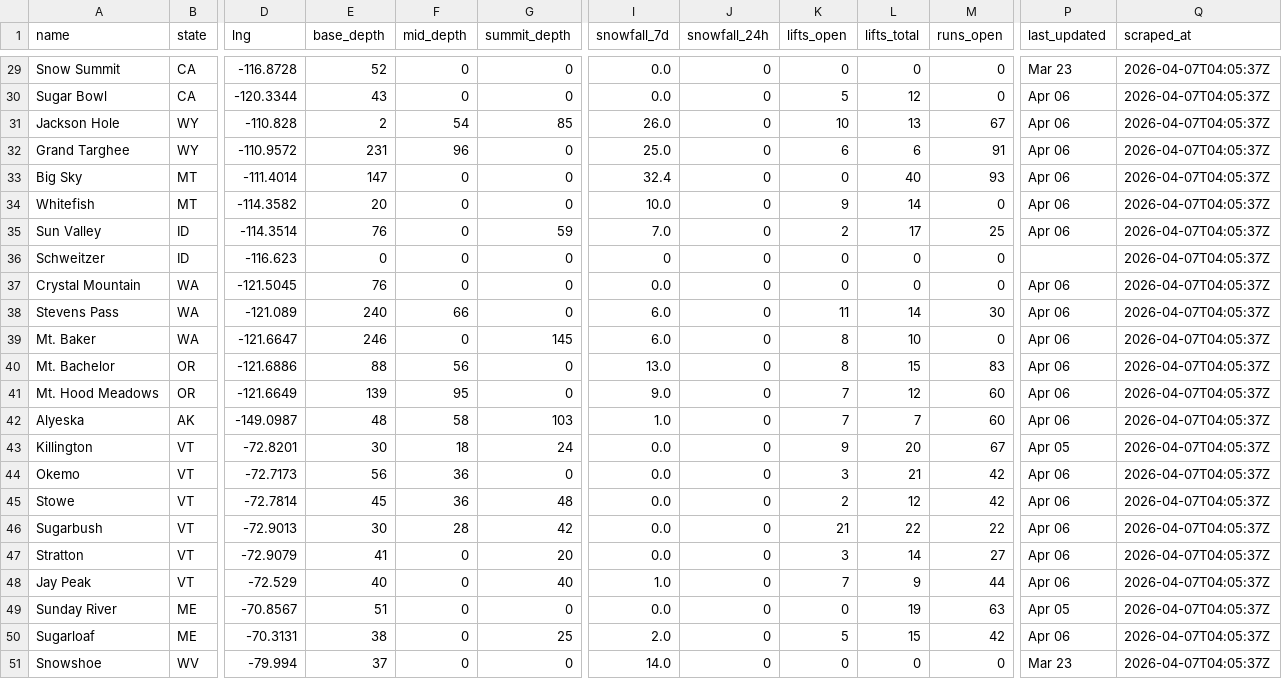
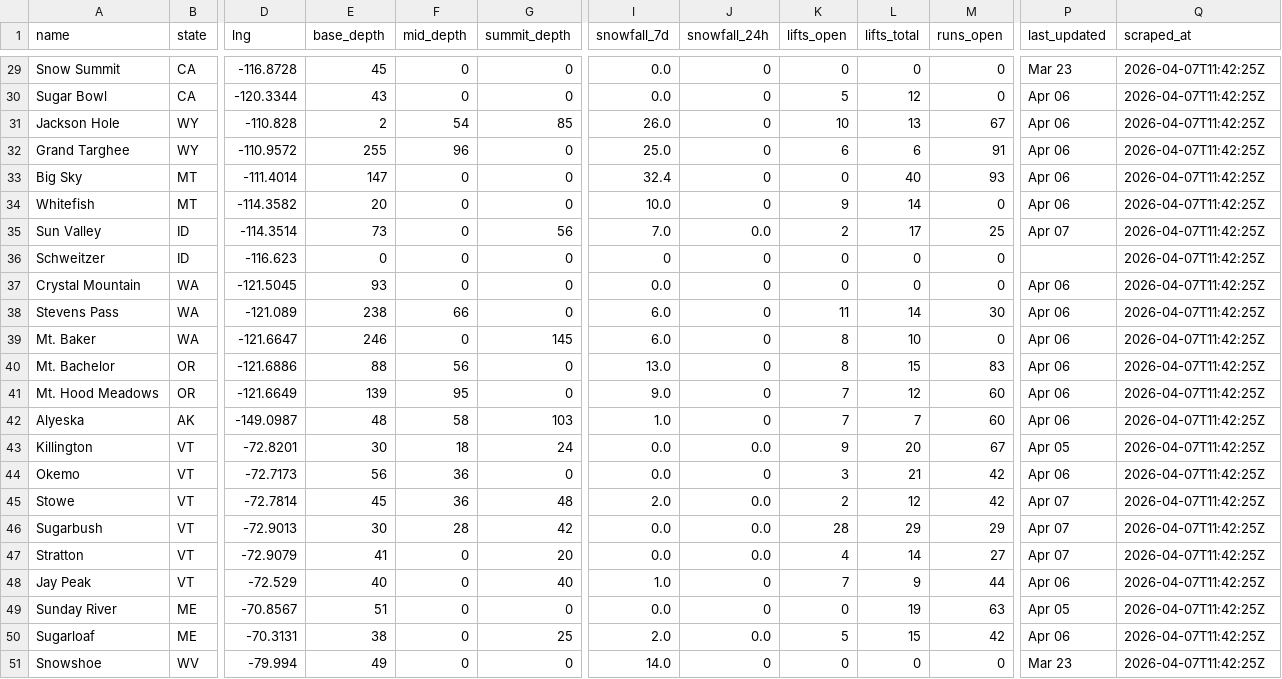
Before and after one commit to ranadesign/powderwatch, a CSV file: snow_data.csv, drawn as a sheet; only a part is shown, gaps mark what is left out; the diff covers the shown part only; the diff names each change by its address in the sheet, - before the commit and + after, or states it on an @@ line.

```diff
--- a/snow_data.csv
+++ b/snow_data.csv
-E29 (base_depth): 52
+E29 (base_depth): 45
-Q29:Q51 (scraped_at): 2026-04-07T04:05:37Z
+Q29:Q51 (scraped_at): 2026-04-07T11:42:25Z
-E32 (base_depth): 231
+E32 (base_depth): 255
-E35 (base_depth): 76
+E35 (base_depth): 73
-G35 (summit_depth): 59
+G35 (summit_depth): 56
-J35 (snowfall_24h): 0
+J35 (snowfall_24h): 0.0
-P35 (last_updated): Apr 06
+P35 (last_updated): Apr 07
-E37 (base_depth): 76
+E37 (base_depth): 93
-E38 (base_depth): 240
+E38 (base_depth): 238
-J43 (snowfall_24h): 0
+J43 (snowfall_24h): 0.0
-I45 (snowfall_7d): 0.0
+I45 (snowfall_7d): 2.0
-J45:J47 (snowfall_24h): 0
+J45:J47 (snowfall_24h): 0.0
-P45:P47 (last_updated): Apr 06
+P45:P47 (last_updated): Apr 07
-K46 (lifts_open): 21
+K46 (lifts_open): 28
-L46 (lifts_total): 22
+L46 (lifts_total): 29
-M46 (runs_open): 22
+M46 (runs_open): 29
-K47 (lifts_open): 3
+K47 (lifts_open): 4
-J50 (snowfall_24h): 0
+J50 (snowfall_24h): 0.0
-E51 (base_depth): 37
+E51 (base_depth): 49
```
Also changed, not shown: 56 edited cells elsewhere in this file, 1 other file.
